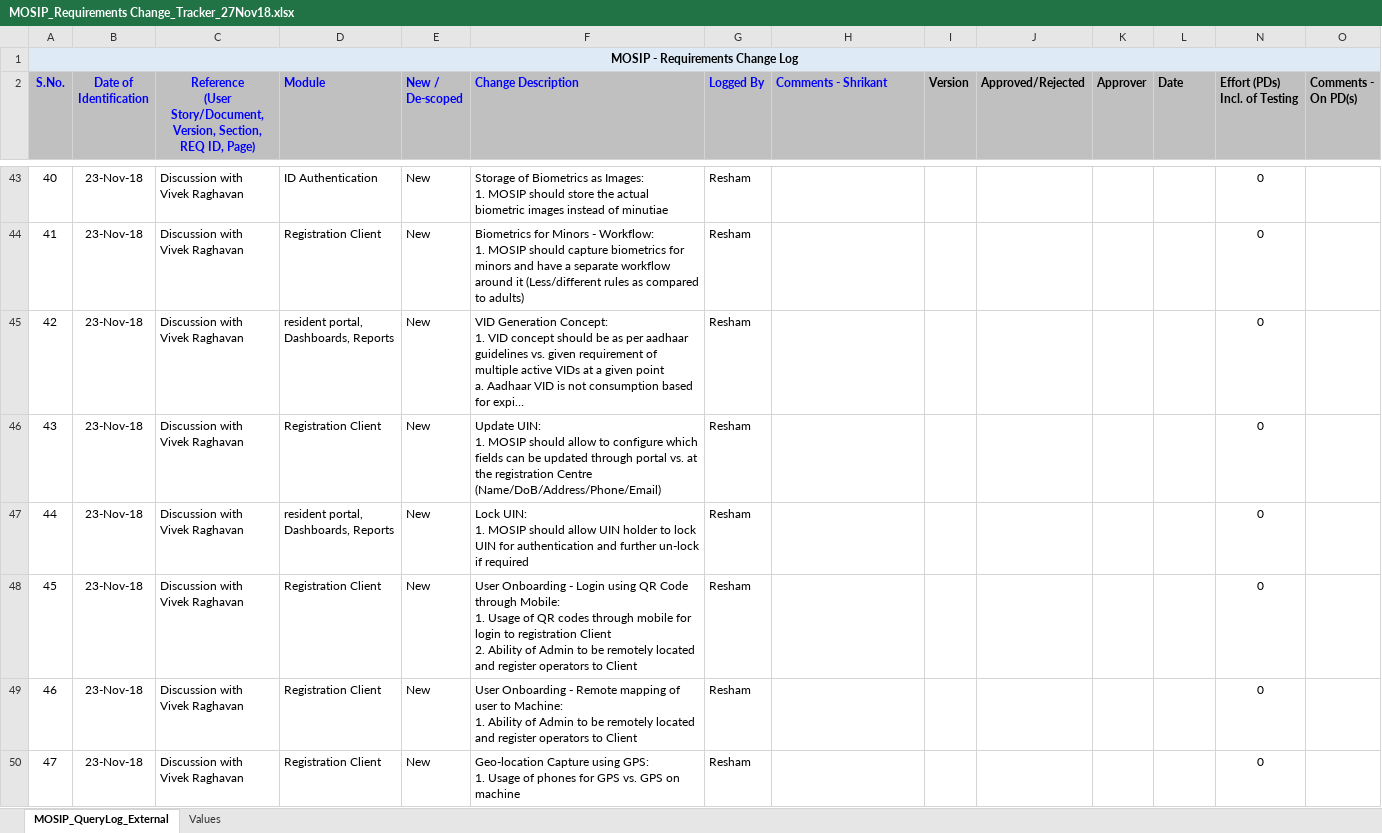
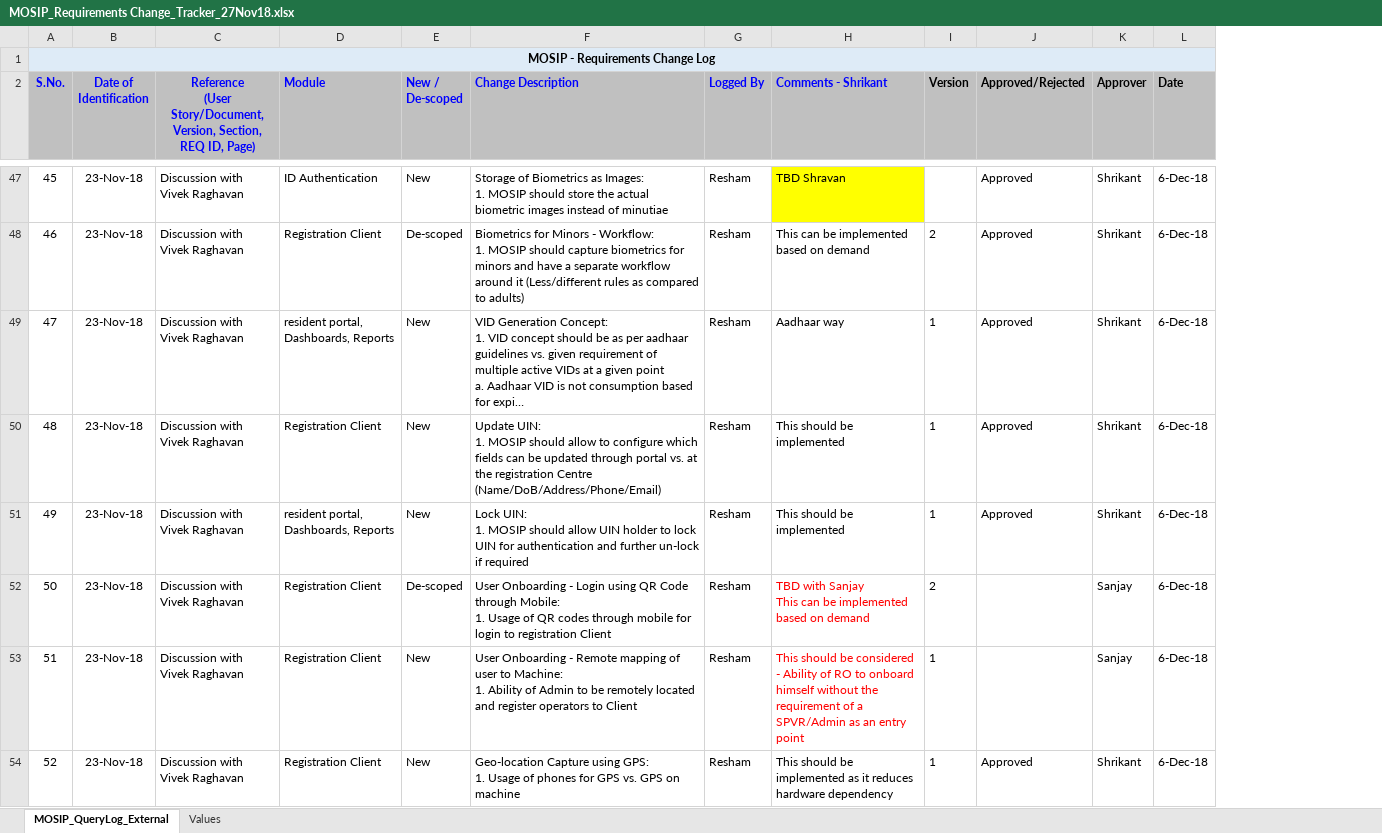
Before and after one commit to mosip/mosip-ref-impl, an Excel workbook: requirements/MOSIP_Requirements Change_Tracker_27Nov18.xlsx, sheet MOSIP_QueryLog_External, drawn as a sheet; only a part is shown, gaps mark what is left out; long unchanged cells end in …; values as stored, in another font and other column widths than the file's, no borders; removed rows and columns are numbered as before the commit, all else as after; ↵ is a line break in a cell; the diff covers the shown part only; the diff names each change by its address in the sheet, - before the commit and + after, or states it on an @@ line.

Commit message:
Update requirements/MOSIP_Requirements Change_Tracker_27Nov18.xlsx

```diff
--- a/requirements/MOSIP_Requirements Change_Tracker_27Nov18.xlsx (sheet MOSIP_QueryLog_External)
+++ b/requirements/MOSIP_Requirements Change_Tracker_27Nov18.xlsx (sheet MOSIP_QueryLog_External)
@@ column N (Effort (PDs) Incl. of Testing) hidden, rows 43-50: all 0 @@
@@ column O (Comments - On PD(s)) hidden, empty @@
@@ column A (S.No.) renumbered between rows 19 and 61 @@
-H47 (Comments - Shrikant): (empty)
+H47 (Comments - Shrikant): TBD Shravan
-H47 fill: none
+H47 fill: #FFFF00
-J47:J51 (Approved/Rejected): (empty)
+J47:J51 (Approved/Rejected): Approved
-K47:K51 (Approver): (empty)
+K47:K51 (Approver): Shrikant
-L47:L54 (Date): (empty)
+L47:L54 (Date): 6-Dec-18
-E48 (New / De-scoped): New
+E48 (New / De-scoped): De-scoped
-H48 (Comments - Shrikant): (empty)
+H48 (Comments - Shrikant): This can be implemented based on demand
-I48 (Version): (empty)
+I48 (Version): 2
-H49 (Comments - Shrikant): (empty)
+H49 (Comments - Shrikant): Aadhaar way
-I49:I51 (Version): (empty)
+I49:I51 (Version): 1
-H50:H51 (Comments - Shrikant): (empty)
+H50:H51 (Comments - Shrikant): This should be implemented
-E52 (New / De-scoped): New
+E52 (New / De-scoped): De-scoped
-F52 (Change Description): …registration Client ↵ 2. Ability of Admin to be remotely located and register operators to Client
+F52 (Change Description): …registration Client
-H52 (Comments - Shrikant): (empty)
+H52 (Comments - Shrikant): TBD with Sanjay ↵ This can be implemented based on demand
-I52 (Version): (empty)
+I52 (Version): 2
-K52:K53 (Approver): (empty)
+K52:K53 (Approver): Sanjay
-H53 (Comments - Shrikant): (empty)
+H53 (Comments - Shrikant): This should be considered - Ability of RO to onboard himself without the requirement of a SPVR/Admin as an entry point
-I53:I54 (Version): (empty)
+I53:I54 (Version): 1
-H54 (Comments - Shrikant): (empty)
+H54 (Comments - Shrikant): This should be implemented as it reduces hardware dependency
-J54 (Approved/Rejected): (empty)
+J54 (Approved/Rejected): Approved
-K54 (Approver): (empty)
+K54 (Approver): Shrikant
```
Also changed, not shown: 5 added rows and 110 edited cells elsewhere in this sheet.
